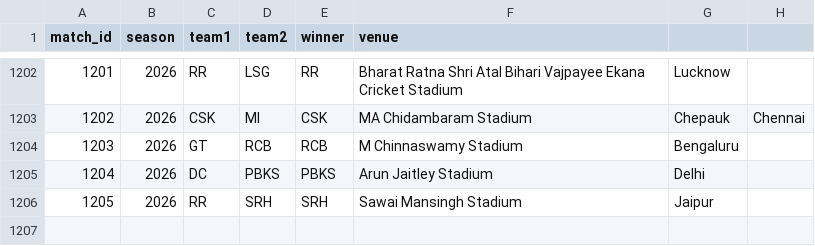
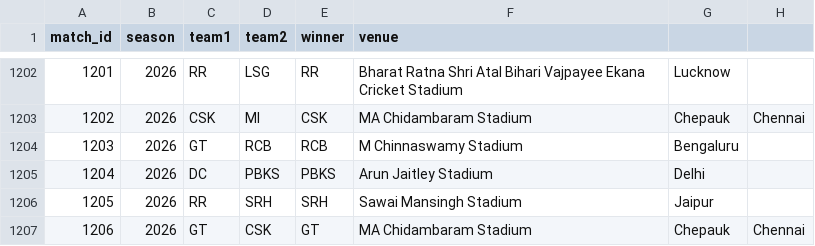
Before and after one commit to inkspilledmedia/ipl-system, a CSV file: data/matches.csv, drawn as a sheet; only a part is shown, gaps mark what is left out.

Commit message:
Added match: GT vs CSK - GT won

```diff
--- a/data/matches.csv
+++ b/data/matches.csv
@@ -1206 +1206,2 @@ match_id,season,team1,team2,winner,venue
 1205,2026,RR,SRH,SRH,Sawai Mansingh Stadium, Jaipur
+1206,2026,GT,CSK,GT,MA Chidambaram Stadium, Chepauk, Chennai
```
